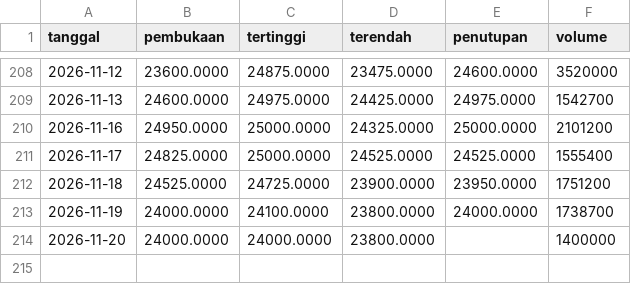
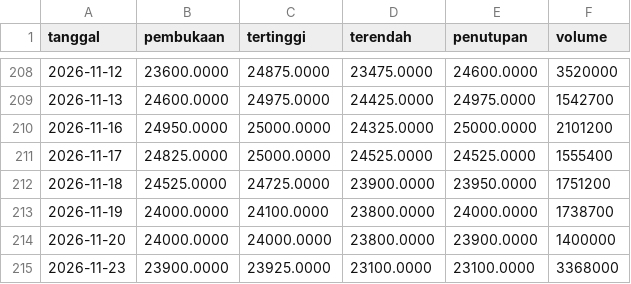
Before and after one commit to Reverseflash45/sentimen-emiten, a CSV file: data/harga/UNTR.csv, drawn as a sheet; only a part is shown, gaps mark what is left out.

```diff
--- a/data/harga/UNTR.csv
+++ b/data/harga/UNTR.csv
@@ -213,2 +213,3 @@ tanggal,pembukaan,tertinggi,terendah,penutupan,volume
 2026-11-19,24000.0000,24100.0000,23800.0000,24000.0000,1738700
-2026-11-20,24000.0000,24000.0000,23800.0000,,1400000
+2026-11-20,24000.0000,24000.0000,23800.0000,23900.0000,1400000
+2026-11-23,23900.0000,23925.0000,23100.0000,23100.0000,3368000
```
Also changed, not shown: data/harga/BBCA.csv, data/harga/BBRI.csv, 43 other files.
